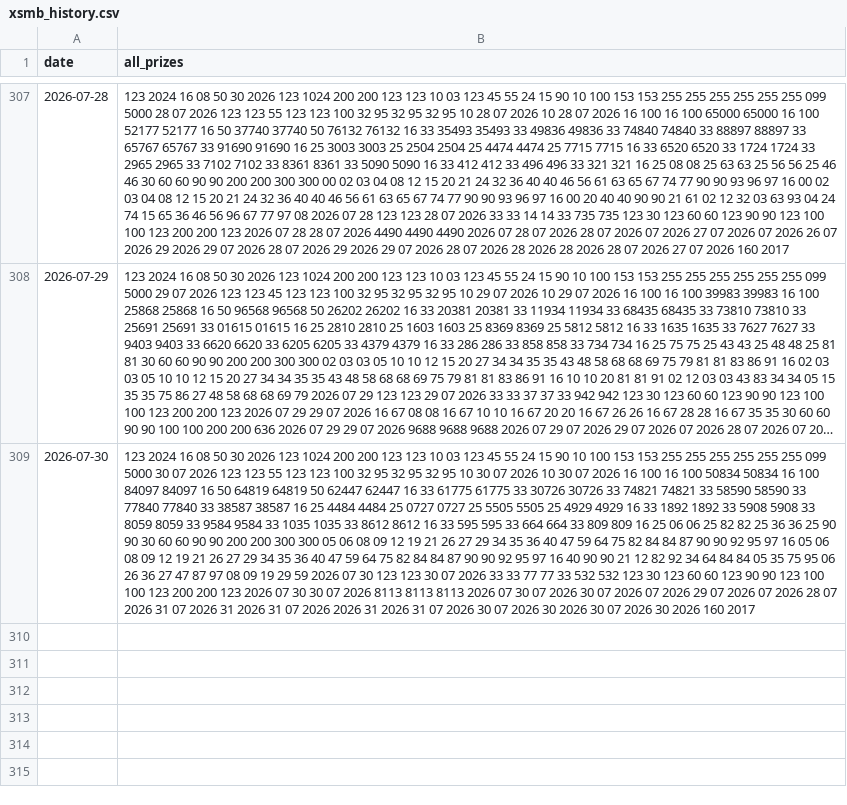
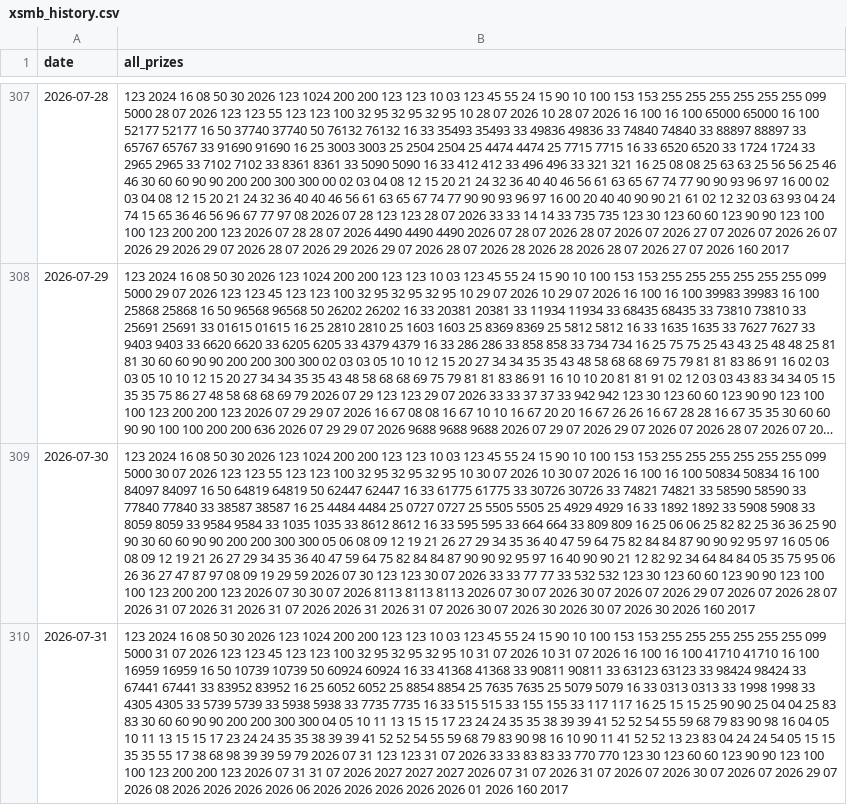
Before and after one commit to anhnguyen122-bit/aetb-top3, a CSV file: xsmb_history.csv, drawn as a sheet; only a part is shown, gaps mark what is left out; long unchanged cells end in …; the diff names each change by its address in the sheet, - before the commit and + after, or states it on an @@ line.

```diff
--- a/xsmb_history.csv
+++ b/xsmb_history.csv
+row 310: 2026-07-31 | 123 2024 16 08 50 30 2026 123 1024 200 200 123 123 10 03 123 45 55 24 15 90 10 100 153 153 255 255 255 255 255 255 099 5000 31 07 2026 123 123 45 123 123 100 32 95 32 95 32 95 10 31 07 2026 10 31 07 2026 16 100 16 100 41710 41710 16 100 16959 16959 16 50 10739 10739 50 60924 60924 16 33 41368 41368 33 90811 90811 33 63123 63123 33 98424 98424 33 67441 67441 33 83952 83952 16 25 6052 6052 25 8854 8854 25 7635 7635 25 5079 5079 16 33 0313 0313 33 1998 1998 33 4305 4305 33 5739 5739 33 5938 5938 33 7735 7735 16 33 515 515 33 155 155 33 117 117 16 25 15 15 25 90 90 25 04 04 25 83 83 30 60 60 90 90 200 200 300 300 04 05 10 11 13 15 15 17 23 24 24 35 35 38 39 39 41 52 52 54 55 59 68 79 83 90 98 16 04 05 10 11 13 15 15 17 23 24 24 35 35 38 39 39 41 52 52 54 55 59 68 79 83 90 98 16 10 90 11 41 52 52 13 23 83 04 24 24 54 05 15 15 35 35 55 17 38 68 98 39 39 59 79 2026 07 31 123 123 31 07 2026 33 33 83 83 33 770 770 123 30 123 60 60 123 90 90 123 100 100 123 200 200 123 2026 07 31 31 07 2026 2027 2027 2027 2026 07 31 07 2026 31 07 2026 07 2026 30 07 2026 07 2026 29 07 2026 08 2026 2026 2026 2026 06 2026 2026 2026 2026 2026 01 2026 160 2017
```
Also changed, not shown: 1 other file.
